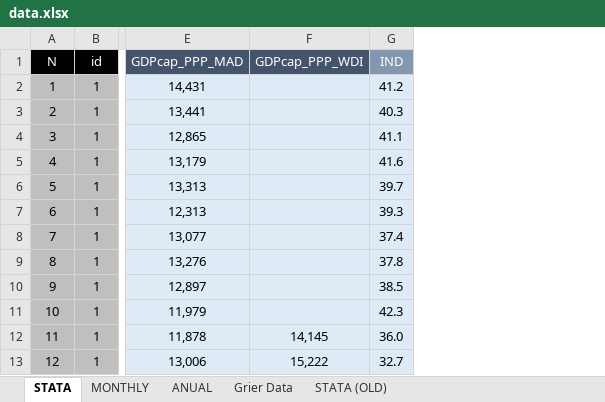
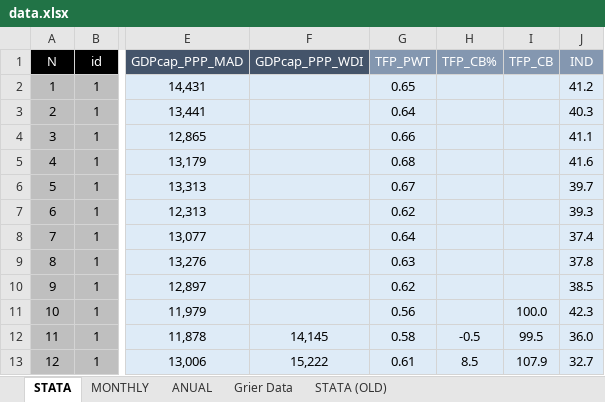
Before and after one commit to ncachanosky/Ecuador-Dollarization, an Excel workbook: data.xlsx, sheet STATA, drawn as a sheet; only a part is shown, gaps mark what is left out; values as stored, in another font and other column widths than the file's, no borders; the diff names each change by its address in the sheet, - before the commit and + after, or states it on an @@ line.

Commit message:
Update data.xlsx

```diff
--- a/data.xlsx (sheet STATA)
+++ b/data.xlsx (sheet STATA)
+column G (TFP_PWT), rows 2-13: 0.65 | 0.64 | 0.66 | 0.68 | 0.67 | 0.62 | 0.64 | 0.63 | 0.62 | 0.56 | 0.58 | 0.61
+column H (TFP_CB%), rows 12-13: -0.5 | 8.5
+column I (TFP_CB), rows 11-13: 100.0 | 99.5 | 107.9
```
